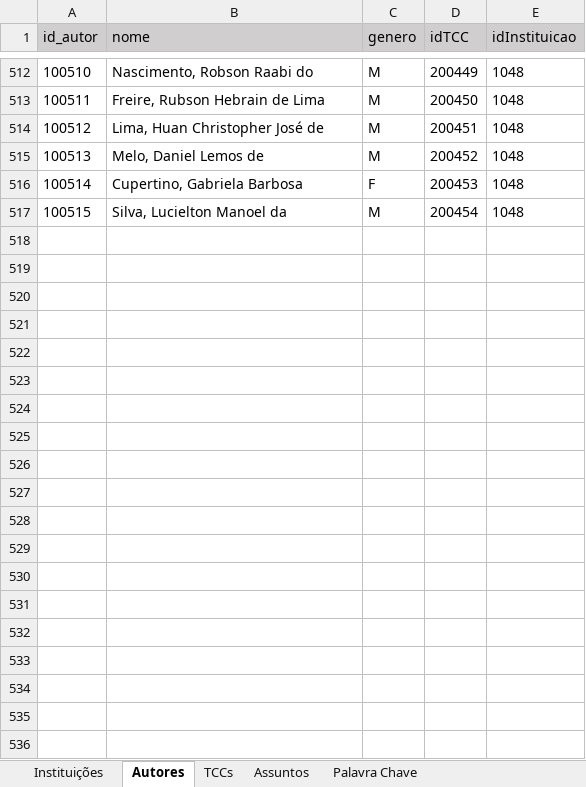
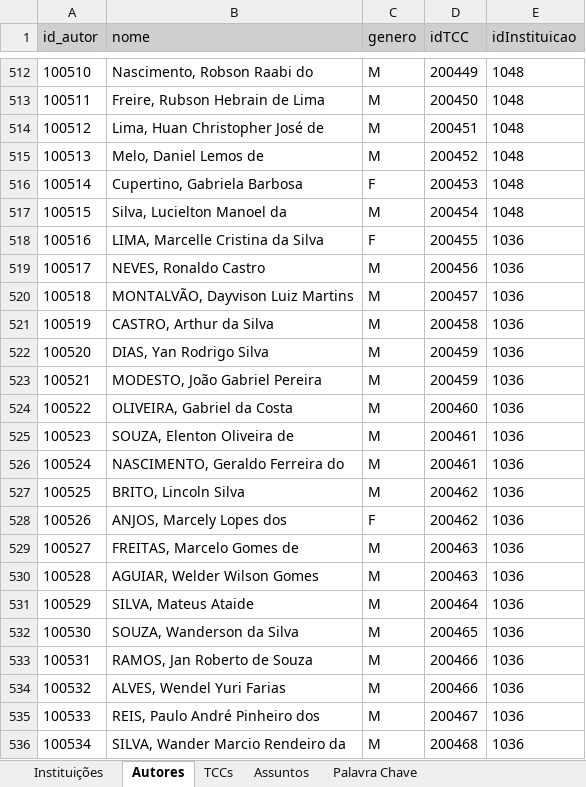
Before and after one commit to Geilsondss/Fluxo_da_Comunicacao_Cientifica_Lic_Comp, an Excel workbook: Data/data_treated.xlsx, sheet Autores, drawn as a sheet; only a part is shown, gaps mark what is left out; values as stored, in another font and other column widths than the file's, no borders; the diff covers the shown part only; the diff names each change by its address in the sheet, - before the commit and + after, or states it on an @@ line.

```diff
--- a/Data/data_treated.xlsx (sheet Autores)
+++ b/Data/data_treated.xlsx (sheet Autores)
+row 518: 100516 | LIMA, Marcelle Cristina da Silva | F | 200455 | 1036
+row 519: 100517 | NEVES, Ronaldo Castro | M | 200456 | 1036
+row 520: 100518 | MONTALVÃO, Dayvison Luiz Martins | M | 200457 | 1036
+row 521: 100519 | CASTRO, Arthur da Silva | M | 200458 | 1036
+row 522: 100520 | DIAS, Yan Rodrigo Silva | M | 200459 | 1036
+row 523: 100521 | MODESTO, João Gabriel Pereira | M | 200459 | 1036
+row 524: 100522 | OLIVEIRA, Gabriel da Costa | M | 200460 | 1036
+row 525: 100523 | SOUZA, Elenton Oliveira de | M | 200461 | 1036
+row 526: 100524 | NASCIMENTO, Geraldo Ferreira do | M | 200461 | 1036
+row 527: 100525 | BRITO, Lincoln Silva | M | 200462 | 1036
+row 528: 100526 | ANJOS, Marcely Lopes dos | F | 200462 | 1036
+row 529: 100527 | FREITAS, Marcelo Gomes de | M | 200463 | 1036
+row 530: 100528 | AGUIAR, Welder Wilson Gomes | M | 200463 | 1036
+row 531: 100529 | SILVA, Mateus Ataide | M | 200464 | 1036
+row 532: 100530 | SOUZA, Wanderson da Silva | M | 200465 | 1036
+row 533: 100531 | RAMOS, Jan Roberto de Souza | M | 200466 | 1036
+row 534: 100532 | ALVES, Wendel Yuri Farias | M | 200466 | 1036
+row 535: 100533 | REIS, Paulo André Pinheiro dos | M | 200467 | 1036
+row 536: 100534 | SILVA, Wander Marcio Rendeiro da | M | 200468 | 1036
```
Also changed, not shown: 38 added rows elsewhere in this sheet, sheet Palavra Chave, sheet TCCs.
